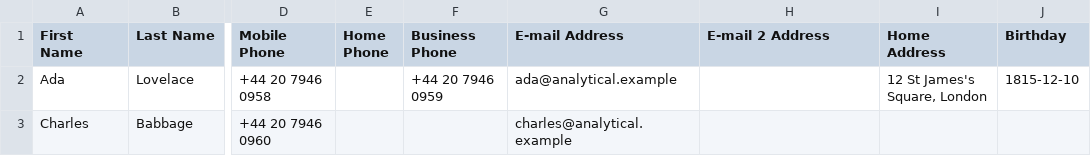
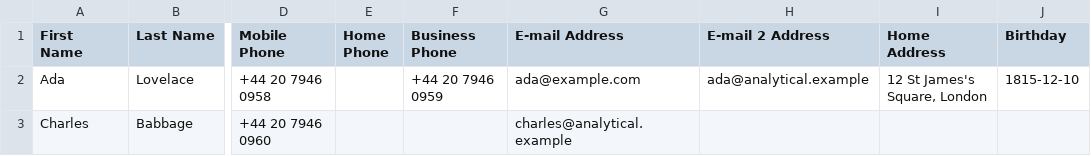
Before and after one commit to niclaslindstedt/contacts, a CSV file: examples/contacts.csv, drawn as a sheet; only a part is shown, gaps mark what is left out; the diff names each change by its address in the sheet, - before the commit and + after, or states it on an @@ line.

Commit message:
feat: type phones/emails, add multiple titled addresses and important dates (#35)

```diff
--- a/examples/contacts.csv
+++ b/examples/contacts.csv
-G2 (E-mail Address): ada@analytical.example
+G2 (E-mail Address): ada@example.com
-H2 (E-mail 2 Address): (empty)
+H2 (E-mail 2 Address): ada@analytical.example
```
Also changed, not shown: 33 other files.
